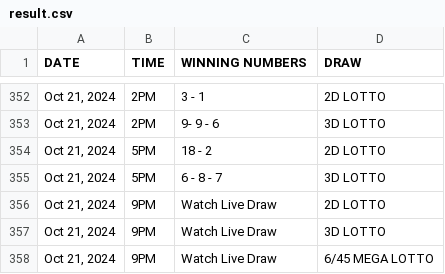
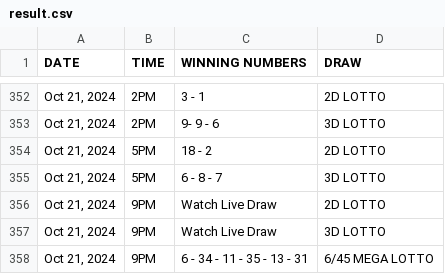
Before and after one commit to David-Monreal/lrsphilippinesofficial, a CSV file: csv/result.csv, drawn as a sheet; only a part is shown, gaps mark what is left out.

Commit message:
Update result.csv

```diff
--- a/csv/result.csv
+++ b/csv/result.csv
@@ -357,2 +357,2 @@ DATE,TIME,WINNING NUMBERS,DRAW
 "Oct 21, 2024",9PM,Watch Live Draw,3D LOTTO
-"Oct 21, 2024",9PM,Watch Live Draw,6/45 MEGA LOTTO
+"Oct 21, 2024",9PM,6 - 34 - 11 - 35 - 13 - 31,6/45 MEGA LOTTO
```
